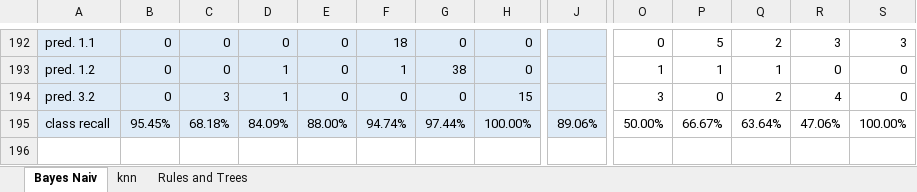
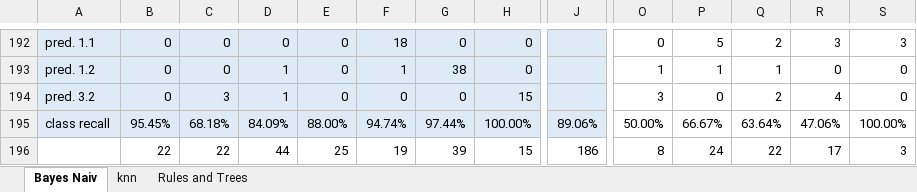
Before and after one commit to mpaulaherrero/clasificadorDDHH, an Excel workbook: pruebas/ddhhPruebasModelos.xlsx, sheet Bayes Naiv, drawn as a sheet; only a part is shown, gaps mark what is left out; values as stored, in another font and other column widths than the file's, no borders; rows hold the shown columns only; the diff names each change by its address in the sheet, - before the commit and + after, or states it on an @@ line.

Commit message:
datos de pruebas

```diff
--- a/pruebas/ddhhPruebasModelos.xlsx (sheet Bayes Naiv)
+++ b/pruebas/ddhhPruebasModelos.xlsx (sheet Bayes Naiv)
+row 196:  | 22 | 22 | 44 | 25 | 19 | 39 | 15 | 186 | 8 | 24 | 22 | 17 | 3
```
Also changed, not shown: 1 other file.
